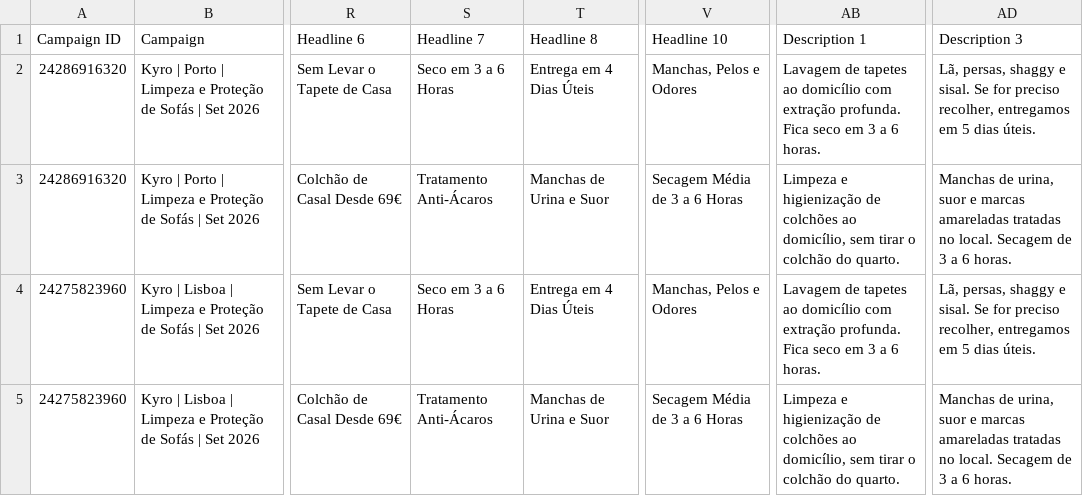
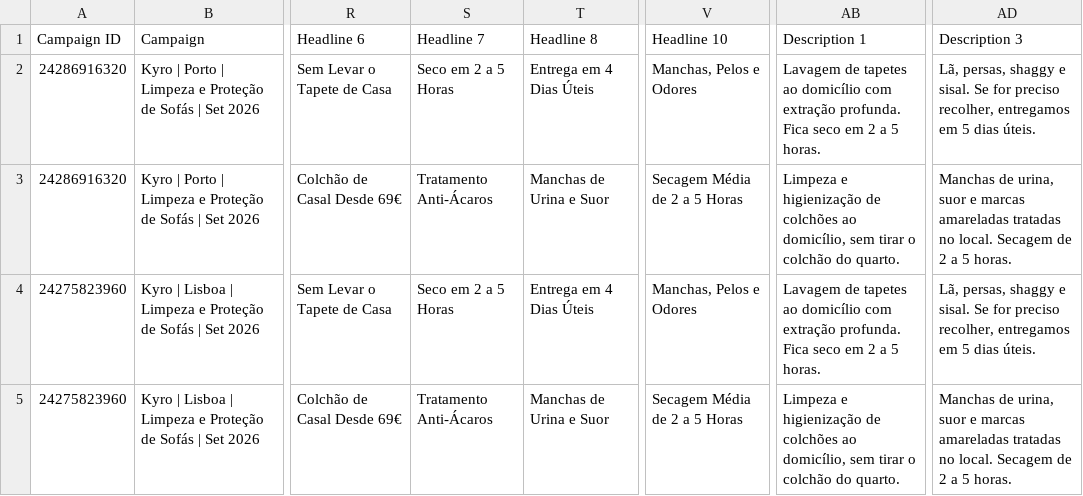
Before and after one commit to tarzan49/sitekyroclean, a CSV file: docs/google-ads/anuncios-v3-tapetes-colchoes.csv, drawn as a sheet; only a part is shown, gaps mark what is left out; the diff names each change by its address in the sheet, - before the commit and + after, or states it on an @@ line.

```diff
--- a/docs/google-ads/anuncios-v3-tapetes-colchoes.csv
+++ b/docs/google-ads/anuncios-v3-tapetes-colchoes.csv
-S2 (Headline 7): Seco em 3 a 6 Horas
+S2 (Headline 7): Seco em 2 a 5 Horas
-AB2 (Description 1): …seco em 3 a 6 horas.
+AB2 (Description 1): …seco em 2 a 5 horas.
-V3 (Headline 10): Secagem Média de 3 a 6 Horas
+V3 (Headline 10): Secagem Média de 2 a 5 Horas
-AD3 (Description 3): …Secagem de 3 a 6 horas.
+AD3 (Description 3): …Secagem de 2 a 5 horas.
-S4 (Headline 7): Seco em 3 a 6 Horas
+S4 (Headline 7): Seco em 2 a 5 Horas
-AB4 (Description 1): …seco em 3 a 6 horas.
+AB4 (Description 1): …seco em 2 a 5 horas.
-V5 (Headline 10): Secagem Média de 3 a 6 Horas
+V5 (Headline 10): Secagem Média de 2 a 5 Horas
-AD5 (Description 3): …Secagem de 3 a 6 horas.
+AD5 (Description 3): …Secagem de 2 a 5 horas.
```
Also changed, not shown: docs/google-ads/anuncios-v2-tapetes-colchoes.csv, docs/google-ads/grupos-tapetes-colchoes.csv, 29 other files.
